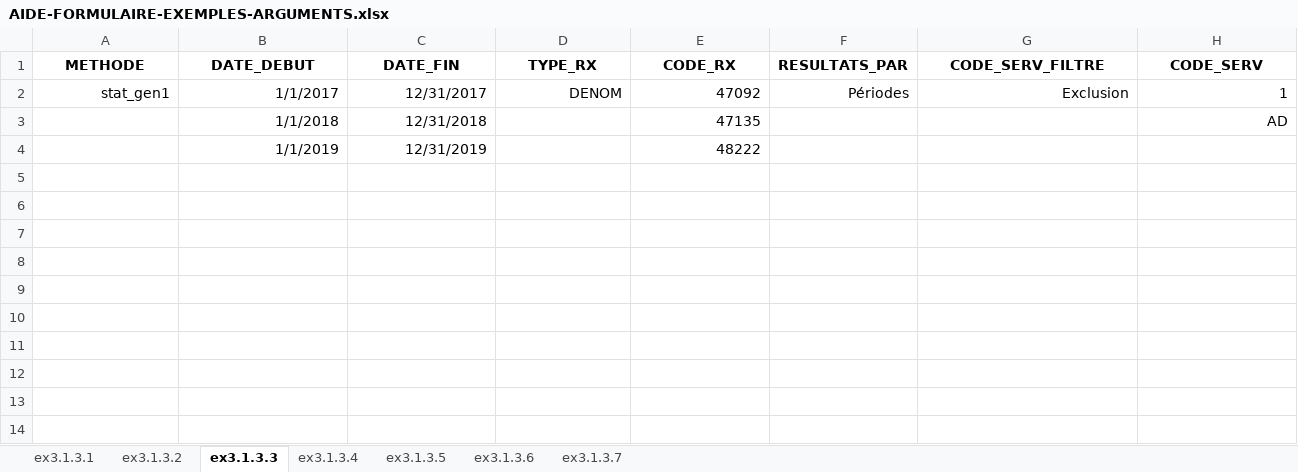
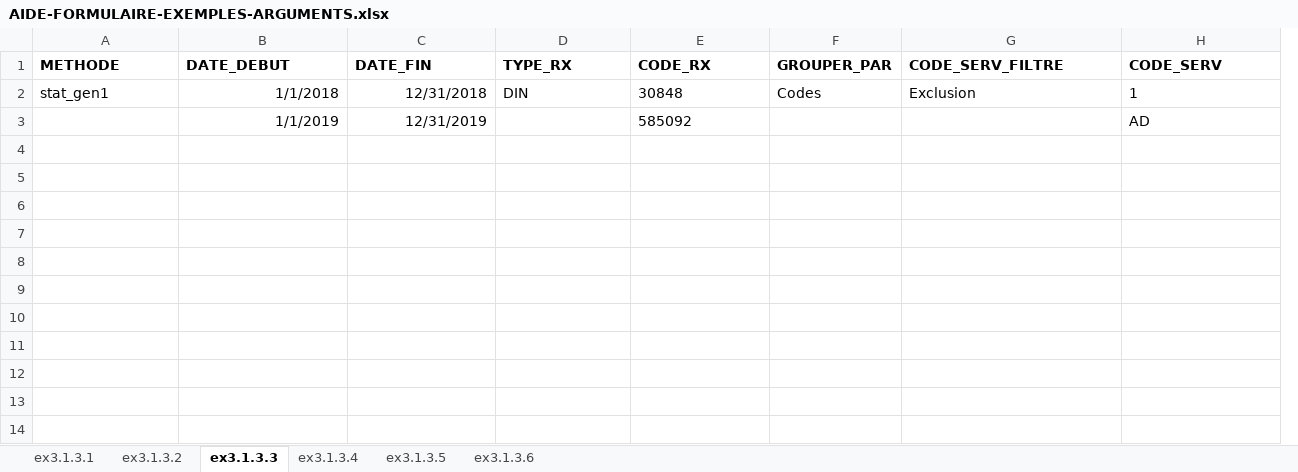
Before and after one commit to INESSS-QC/inesss1, an Excel workbook: Documentation/AIDE-FORMULAIRE-EXEMPLES-ARGUMENTS.xlsx, sheet ex3.1.3.3, drawn as a sheet; only a part is shown; values as stored, in another font and other column widths than the file's, no borders; removed rows and columns are numbered as before the commit, all else as after; rows hold the shown columns only; the diff covers the shown part only; the diff names each change by its address in the sheet, - before the commit and + after, or states it on an @@ line.

```diff
--- a/Documentation/AIDE-FORMULAIRE-EXEMPLES-ARGUMENTS.xlsx (sheet ex3.1.3.3)
+++ b/Documentation/AIDE-FORMULAIRE-EXEMPLES-ARGUMENTS.xlsx (sheet ex3.1.3.3)
-sheet tab: ex3.1.3.7
-column F (RESULTATS_PAR), row 2: Périodes
+column F (GROUPER_PAR), row 2: Codes
-A1:E1 alignment: center
+A1:E1 alignment: left
-G1:H1 alignment: center
+G1:H1 alignment: left
-A2 alignment: right
+A2 alignment: left
-B2 (DATE_DEBUT): 1/1/2017
+B2 (DATE_DEBUT): 1/1/2018
-C2 (DATE_FIN): 12/31/2017
+C2 (DATE_FIN): 12/31/2018
-D2 (TYPE_RX): DENOM
+D2 (TYPE_RX): DIN
-D2:E2 alignment: right
+D2:E2 alignment: left
-E2 (CODE_RX): 47092
+E2 (CODE_RX): 30848
-G2:H2 alignment: right
+G2:H2 alignment: left
-B3 (DATE_DEBUT): 1/1/2018
+B3 (DATE_DEBUT): 1/1/2019
-C3 (DATE_FIN): 12/31/2018
+C3 (DATE_FIN): 12/31/2019
-E3 (CODE_RX): 47135
+E3 (CODE_RX): 585092
-E3 alignment: right
+E3 alignment: left
-H3 alignment: right
+H3 alignment: left
-row 4:  | 1/1/2019 | 12/31/2019 |  | 48222
+row 4: (empty)
+row 5: (empty)
+row 6: (empty)
+row 7: (empty)
+row 8: (empty)
+row 9: (empty)
+row 10: (empty)
+row 11: (empty)
+row 12: (empty)
+row 13: (empty)
+row 14: (empty)
```
Also changed, not shown: 2 added columns and cell formats elsewhere in this sheet, sheet ex3.1.3.4, sheet ex3.1.3.6, sheet ex3.1.3.5, sheet ex3.1.3.2, sheet ex3.1.3.1, hidden cells, Documentation/AIDE-FORMULAIRE-EXEMPLES-RÉSULTATS.xlsx, 37 other files.
